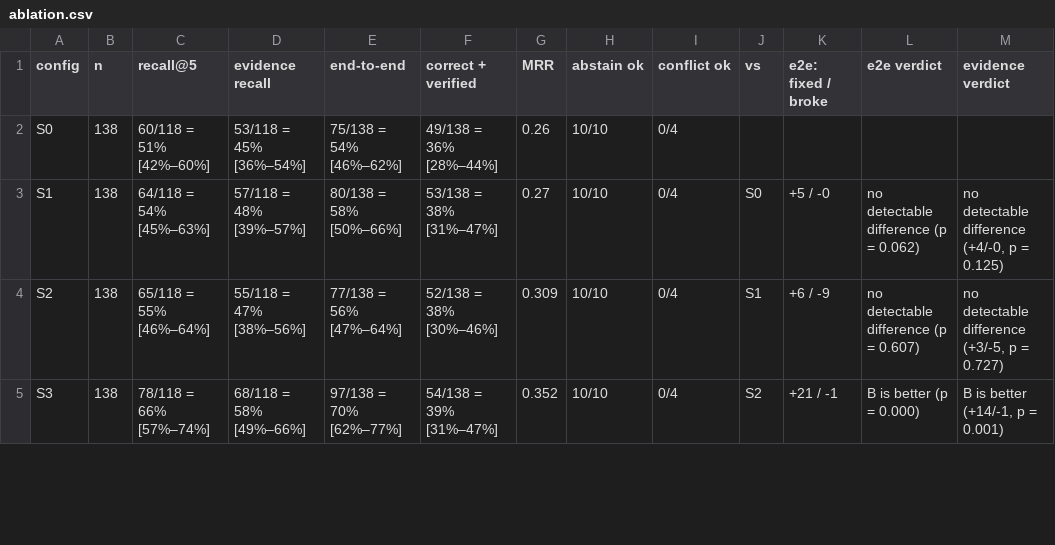
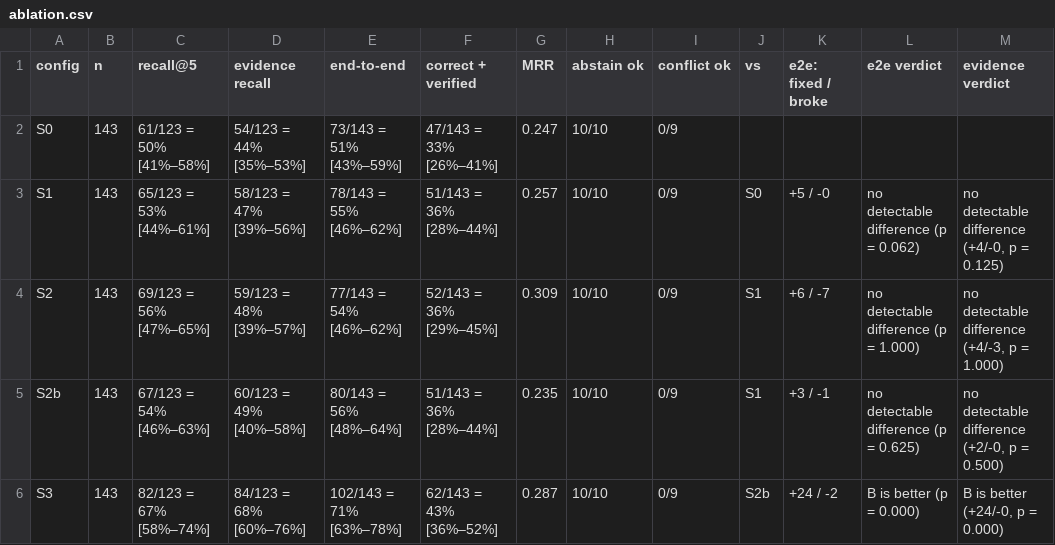
Before and after one commit to Industrial-AI-Research-Lab/course-ml-for-industry-data, a CSV file: practice-04-rag/reference/ablation.csv, drawn as a sheet; only a part is shown; the diff covers the shown part only.

Commit message:
practice 4: registry links documents, separate row collection, holdout by role, cost columns
- registry: documents of a unit; S3 puts the tables of the linked documents into the context
  (the English manual of P-205 reaches the context without the plant tag in its text)
- conflict slice 4 -> 9, incl. same-language conflicts (R-15 against R-12 / R-14)
- S2b: rows of long tables in their own collection with a quota of 2; S3+ build on it
- holdout: 27 questions drafted by role (gpt-oss-120b), filtered by code and reviewed
- latency, calls and tokens per question for every row
- answer contract: 3000 max tokens, no reasoning in the answer field; S6 and M3@S6 re-run
- deterministic PDFs (reportlab invariant), LF in CSVs

```diff
--- a/practice-04-rag/reference/ablation.csv
+++ b/practice-04-rag/reference/ablation.csv
@@ -1,5 +1,6 @@
 config,n,recall@5,evidence recall,end-to-end,correct + verified,MRR,abstain ok,conflict ok,vs,e2e: fixed / broke,e2e verdict,evidence verdict
-S0,138,60/118 = 51% [42%–60%],53/118 = 45% [36%–54%],75/138 = 54% [46%–62%],49/138 = 36% [28%–44%],0.26,10/10,0/4,,,,
-S1,138,64/118 = 54% [45%–63%],57/118 = 48% [39%–57%],80/138 = 58% [50%–66%],53/138 = 38% [31%–47%],0.27,10/10,0/4,S0,+5 / -0,no detectable difference (p = 0.062),"no detectable difference (+4/-0, p = 0.125)"
-S2,138,65/118 = 55% [46%–64%],55/118 = 47% [38%–56%],77/138 = 56% [47%–64%],52/138 = 38% [30%–46%],0.309,10/10,0/4,S1,+6 / -9,no detectable difference (p = 0.607),"no detectable difference (+3/-5, p = 0.727)"
-S3,138,78/118 = 66% [57%–74%],68/118 = 58% [49%–66%],97/138 = 70% [62%–77%],54/138 = 39% [31%–47%],0.352,10/10,0/4,S2,+21 / -1,B is better (p = 0.000),"B is better (+14/-1, p = 0.001)"
+S0,143,61/123 = 50% [41%–58%],54/123 = 44% [35%–53%],73/143 = 51% [43%–59%],47/143 = 33% [26%–41%],0.247,10/10,0/9,,,,
+S1,143,65/123 = 53% [44%–61%],58/123 = 47% [39%–56%],78/143 = 55% [46%–62%],51/143 = 36% [28%–44%],0.257,10/10,0/9,S0,+5 / -0,no detectable difference (p = 0.062),"no detectable difference (+4/-0, p = 0.125)"
+S2,143,69/123 = 56% [47%–65%],59/123 = 48% [39%–57%],77/143 = 54% [46%–62%],52/143 = 36% [29%–45%],0.309,10/10,0/9,S1,+6 / -7,no detectable difference (p = 1.000),"no detectable difference (+4/-3, p = 1.000)"
+S2b,143,67/123 = 54% [46%–63%],60/123 = 49% [40%–58%],80/143 = 56% [48%–64%],51/143 = 36% [28%–44%],0.235,10/10,0/9,S1,+3 / -1,no detectable difference (p = 0.625),"no detectable difference (+2/-0, p = 0.500)"
+S3,143,82/123 = 67% [58%–74%],84/123 = 68% [60%–76%],102/143 = 71% [63%–78%],62/143 = 43% [36%–52%],0.287,10/10,0/9,S2b,+24 / -2,B is better (p = 0.000),"B is better (+24/-0, p = 0.000)"
```
Also changed, not shown: 52 edited cells elsewhere in this file, practice-04-rag/data/equipment_registry.csv, practice-04-rag/reference/slices_end_to_end.csv, 47 other files.
